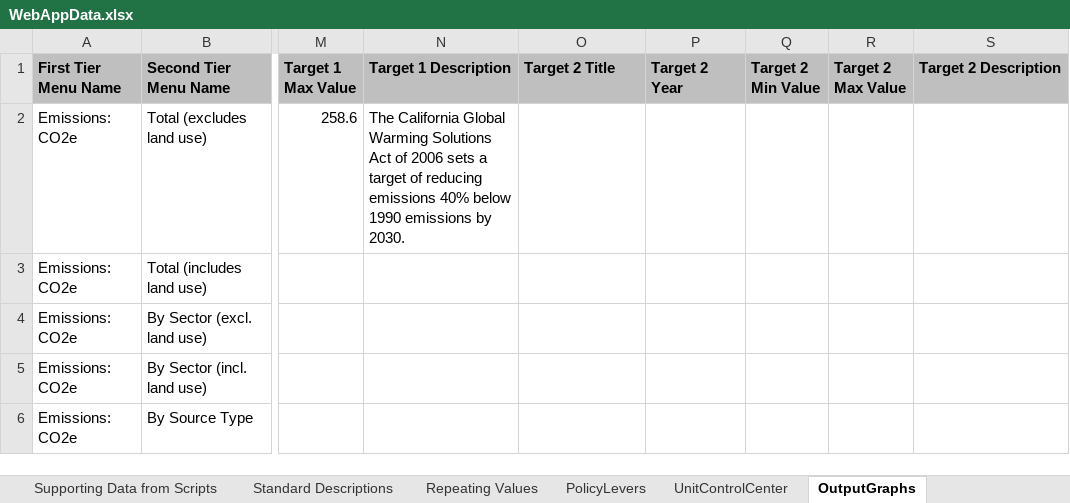
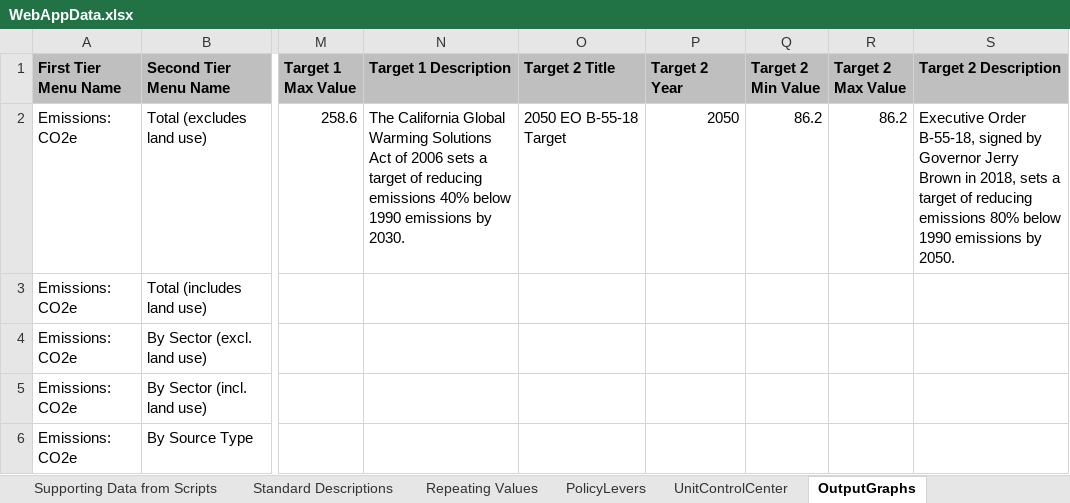
Before and after one commit to EnergyInnovation/eps-california, an Excel workbook: WebAppData.xlsx, sheet OutputGraphs, drawn as a sheet; only a part is shown, gaps mark what is left out; values as stored, in another font and other column widths than the file's, no borders; conditional formats not drawn; the diff names each change by its address in the sheet, - before the commit and + after, or states it on an @@ line.

Commit message:
Added 2050 EO target

```diff
--- a/WebAppData.xlsx (sheet OutputGraphs)
+++ b/WebAppData.xlsx (sheet OutputGraphs)
-O2 (Target 2 Title): (empty)
+O2 (Target 2 Title): 2050 EO B-55-18 Target
-P2 (Target 2 Year): (empty)
+P2 (Target 2 Year): 2050
-Q2 (Target 2 Min Value): (empty)
+Q2 (Target 2 Min Value): 86.2
-R2 (Target 2 Max Value): (empty)
+R2 (Target 2 Max Value): 86.2
-S2 (Target 2 Description): (empty)
+S2 (Target 2 Description): Executive Order B-55-18, signed by Governor Jerry Brown in 2018, sets a target of reducing emissions 80% below 1990 emissions by 2050.
```
